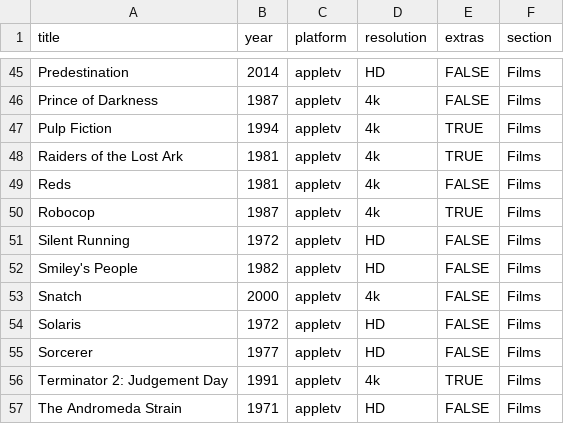
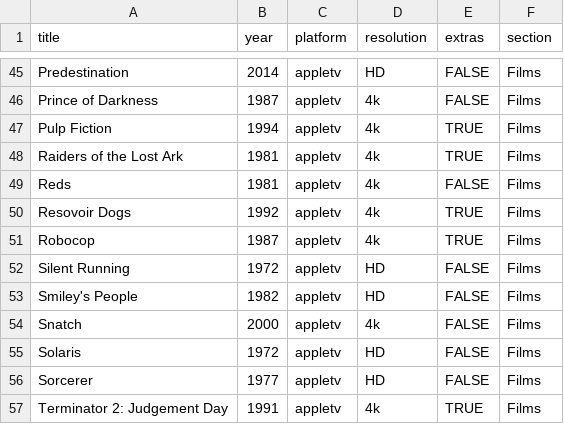
Before and after one commit to rdubar/rogkit, a CSV file: rogkit_package/media/media.csv, drawn as a sheet; only a part is shown, gaps mark what is left out; the shorter side is filled out with more unchanged rows; the diff names each change by its address in the sheet, - before the commit and + after, or states it on an @@ line.

Commit message:
Media: add resoboir dogs 4k

```diff
--- a/rogkit_package/media/media.csv
+++ b/rogkit_package/media/media.csv
+row 50: Resovoir Dogs | 1992 | appletv | 4k | TRUE | Films
```
